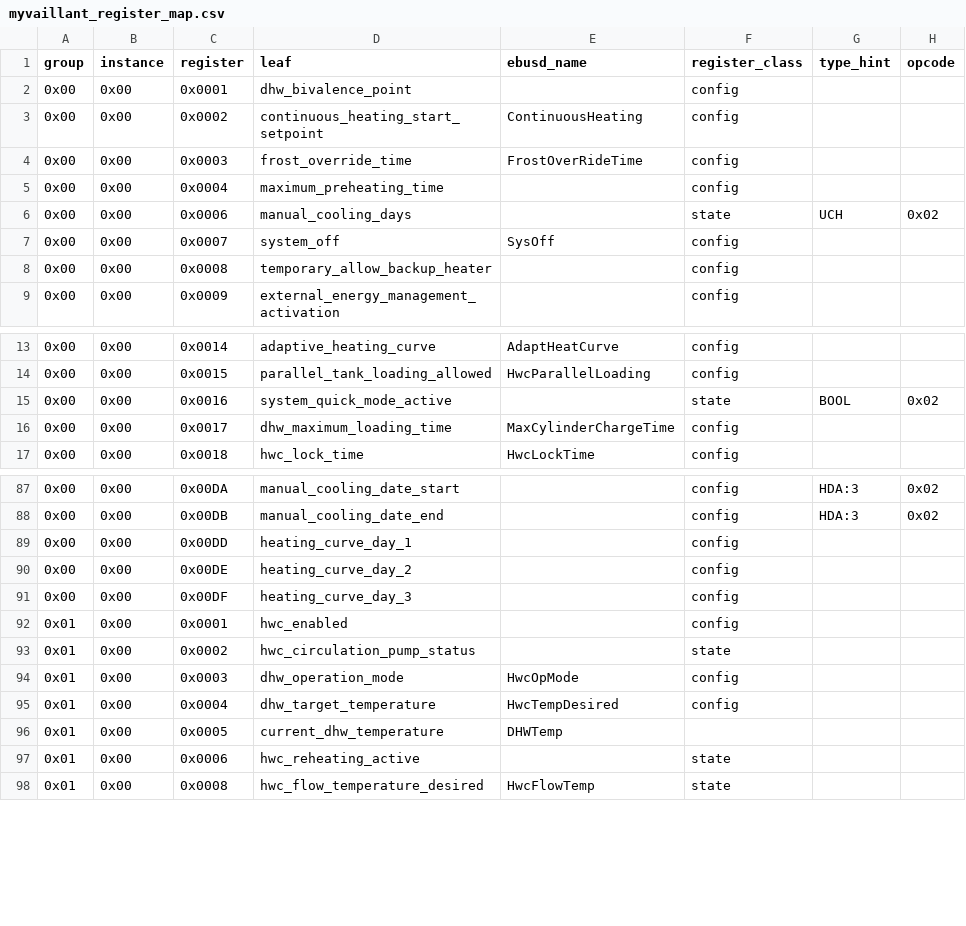
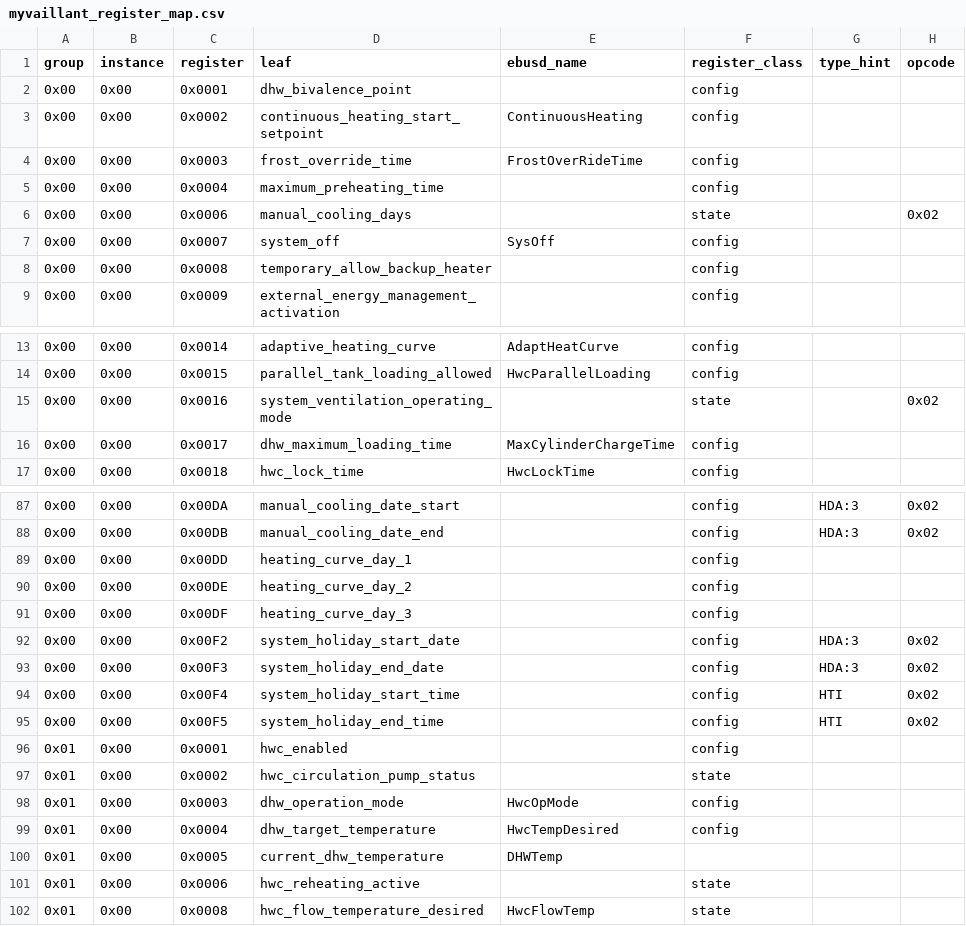
Before and after one commit to Project-Helianthus/helianthus-vrc-explorer, a CSV file: src/helianthus_vrc_explorer/data/myvaillant_register_map.csv, drawn as a sheet; only a part is shown, gaps mark what is left out.

```diff
--- a/src/helianthus_vrc_explorer/data/myvaillant_register_map.csv
+++ b/src/helianthus_vrc_explorer/data/myvaillant_register_map.csv
@@ -5,3 +5,3 @@ group,instance,register,leaf,ebusd_name,register_class,type_hint,opcode
 0x00,0x00,0x0004,maximum_preheating_time,,config,,
-0x00,0x00,0x0006,manual_cooling_days,,state,UCH,0x02
+0x00,0x00,0x0006,manual_cooling_days,,state,,0x02
 0x00,0x00,0x0007,system_off,SysOff,config,,
@@ -14,3 +14,3 @@ group,instance,register,leaf,ebusd_name,register_class,type_hint,opcode
 0x00,0x00,0x0015,parallel_tank_loading_allowed,HwcParallelLoading,config,,
-0x00,0x00,0x0016,system_quick_mode_active,,state,BOOL,0x02
+0x00,0x00,0x0016,system_ventilation_operating_mode,,state,,0x02
 0x00,0x00,0x0017,dhw_maximum_loading_time,MaxCylinderChargeTime,config,,
@@ -91,2 +91,6 @@ group,instance,register,leaf,ebusd_name,register_class,type_hint,opcode
 0x00,0x00,0x00DF,heating_curve_day_3,,config,,
+0x00,0x00,0x00F2,system_holiday_start_date,,config,HDA:3,0x02
+0x00,0x00,0x00F3,system_holiday_end_date,,config,HDA:3,0x02
+0x00,0x00,0x00F4,system_holiday_start_time,,config,HTI,0x02
+0x00,0x00,0x00F5,system_holiday_end_time,,config,HTI,0x02
 0x01,0x00,0x0001,hwc_enabled,,config,,
```
Also changed, not shown: src/helianthus_vrc_explorer/data/b524_value_labels.csv, 9 other files.
